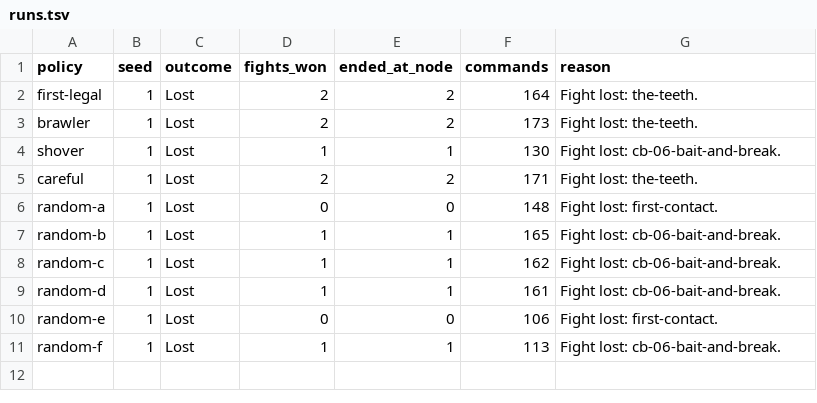
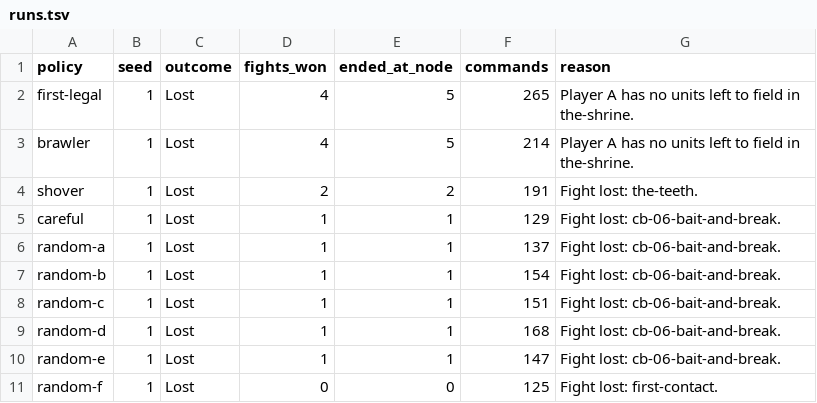
Before and after one commit to KyleRessLiere/faultline, a TSV file: docs/playtest/runs.tsv, drawn as a sheet.

```diff
--- a/docs/playtest/runs.tsv
+++ b/docs/playtest/runs.tsv
@@ -1,11 +1,11 @@
 policy	seed	outcome	fights_won	ended_at_node	commands	reason
-first-legal	1	Lost	2	2	164	Fight lost: the-teeth.
-brawler	1	Lost	2	2	173	Fight lost: the-teeth.
-shover	1	Lost	1	1	130	Fight lost: cb-06-bait-and-break.
-careful	1	Lost	2	2	171	Fight lost: the-teeth.
-random-a	1	Lost	0	0	148	Fight lost: first-contact.
-random-b	1	Lost	1	1	165	Fight lost: cb-06-bait-and-break.
-random-c	1	Lost	1	1	162	Fight lost: cb-06-bait-and-break.
-random-d	1	Lost	1	1	161	Fight lost: cb-06-bait-and-break.
-random-e	1	Lost	0	0	106	Fight lost: first-contact.
-random-f	1	Lost	1	1	113	Fight lost: cb-06-bait-and-break.
+first-legal	1	Lost	4	5	265	Player A has no units left to field in the-shrine.
+brawler	1	Lost	4	5	214	Player A has no units left to field in the-shrine.
+shover	1	Lost	2	2	191	Fight lost: the-teeth.
+careful	1	Lost	1	1	129	Fight lost: cb-06-bait-and-break.
+random-a	1	Lost	1	1	137	Fight lost: cb-06-bait-and-break.
+random-b	1	Lost	1	1	154	Fight lost: cb-06-bait-and-break.
+random-c	1	Lost	1	1	151	Fight lost: cb-06-bait-and-break.
+random-d	1	Lost	1	1	168	Fight lost: cb-06-bait-and-break.
+random-e	1	Lost	1	1	147	Fight lost: cb-06-bait-and-break.
+random-f	1	Lost	0	0	125	Fight lost: first-contact.
```
Also changed, not shown: docs/playtest/fights.tsv, 21 other files.
